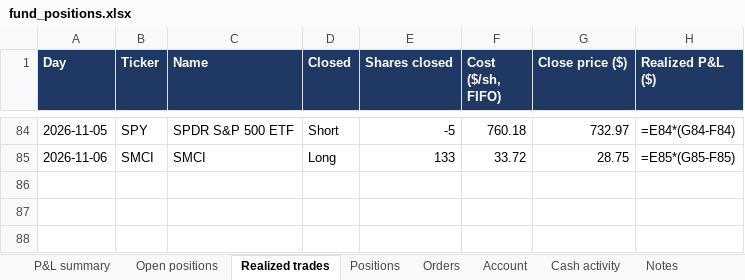
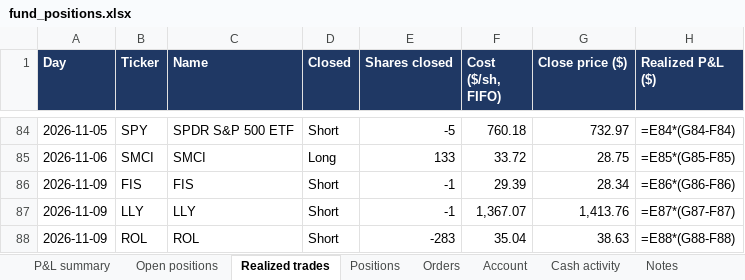
Before and after one commit to andreaskoul/test_trading_agent, an Excel workbook: fund_state/live/ledger/fund_positions.xlsx, sheet Realized trades, drawn as a sheet; only a part is shown, gaps mark what is left out; values as stored, in another font and other column widths than the file's, no borders; formulas without a stored value are shown as written; the diff names each change by its address in the sheet, - before the commit and + after, or states it on an @@ line.

Commit message:
lifecycle trade 2026-11-09T21:00Z

```diff
--- a/fund_state/live/ledger/fund_positions.xlsx (sheet Realized trades)
+++ b/fund_state/live/ledger/fund_positions.xlsx (sheet Realized trades)
+row 86: 2026-11-09 | FIS | FIS | Short | -1 | 29.39 | 28.34 | =E86*(G86-F86)
+row 87: 2026-11-09 | LLY | LLY | Short | -1 | 1,367.07 | 1,413.76 | =E87*(G87-F87)
+row 88: 2026-11-09 | ROL | ROL | Short | -283 | 35.04 | 38.63 | =E88*(G88-F88)
```
Also changed, not shown: sheet Positions, sheet Open positions, sheet Orders, sheet P&L summary, sheet Account, 9 other files.
